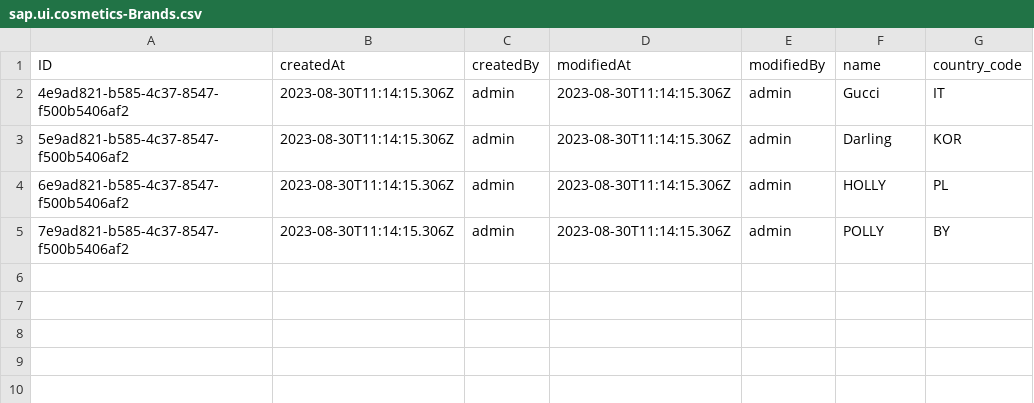
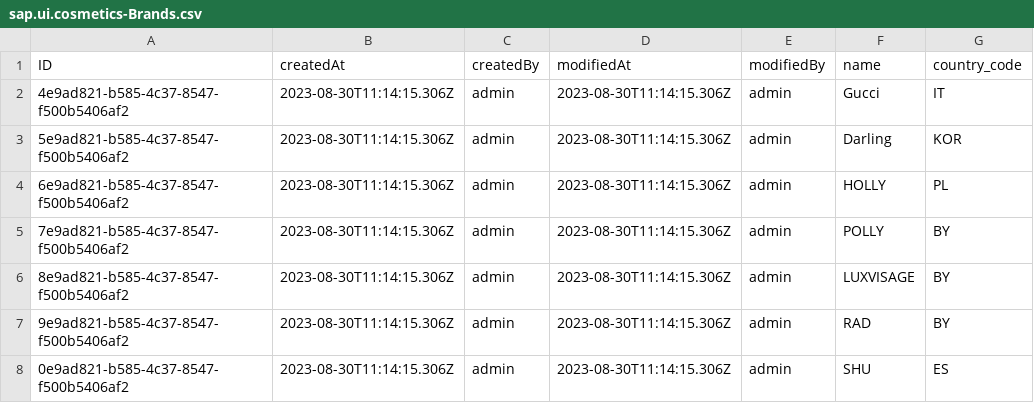
Before and after one commit to alyamba/cosmetics-store-SAP, a CSV file: db/data/sap.ui.cosmetics-Brands.csv, drawn as a sheet; the diff names each change by its address in the sheet, - before the commit and + after, or states it on an @@ line.

```diff
--- a/db/data/sap.ui.cosmetics-Brands.csv
+++ b/db/data/sap.ui.cosmetics-Brands.csv
+row 6: 8e9ad821-b585-4c37-8547-f500b5406af2 | 2023-08-30T11:14:15.306Z | admin | 2023-08-30T11:14:15.306Z | admin | LUXVISAGE | BY
+row 7: 9e9ad821-b585-4c37-8547-f500b5406af2 | 2023-08-30T11:14:15.306Z | admin | 2023-08-30T11:14:15.306Z | admin | RAD | BY
+row 8: 0e9ad821-b585-4c37-8547-f500b5406af2 | 2023-08-30T11:14:15.306Z | admin | 2023-08-30T11:14:15.306Z | admin | SHU | ES
```
Also changed, not shown: db/data/sap.ui.cosmetics-Cosmetics.csv, db/data/sap.ui.cosmetics-Orders.csv.
